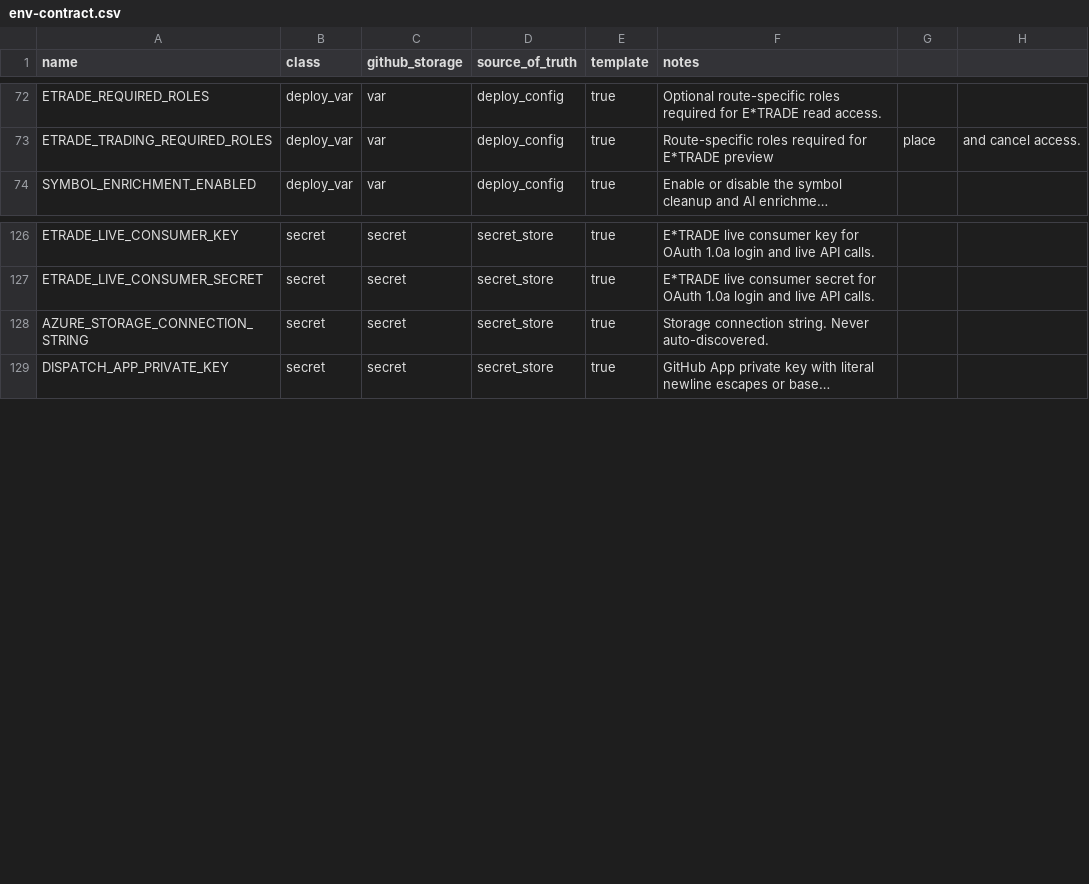
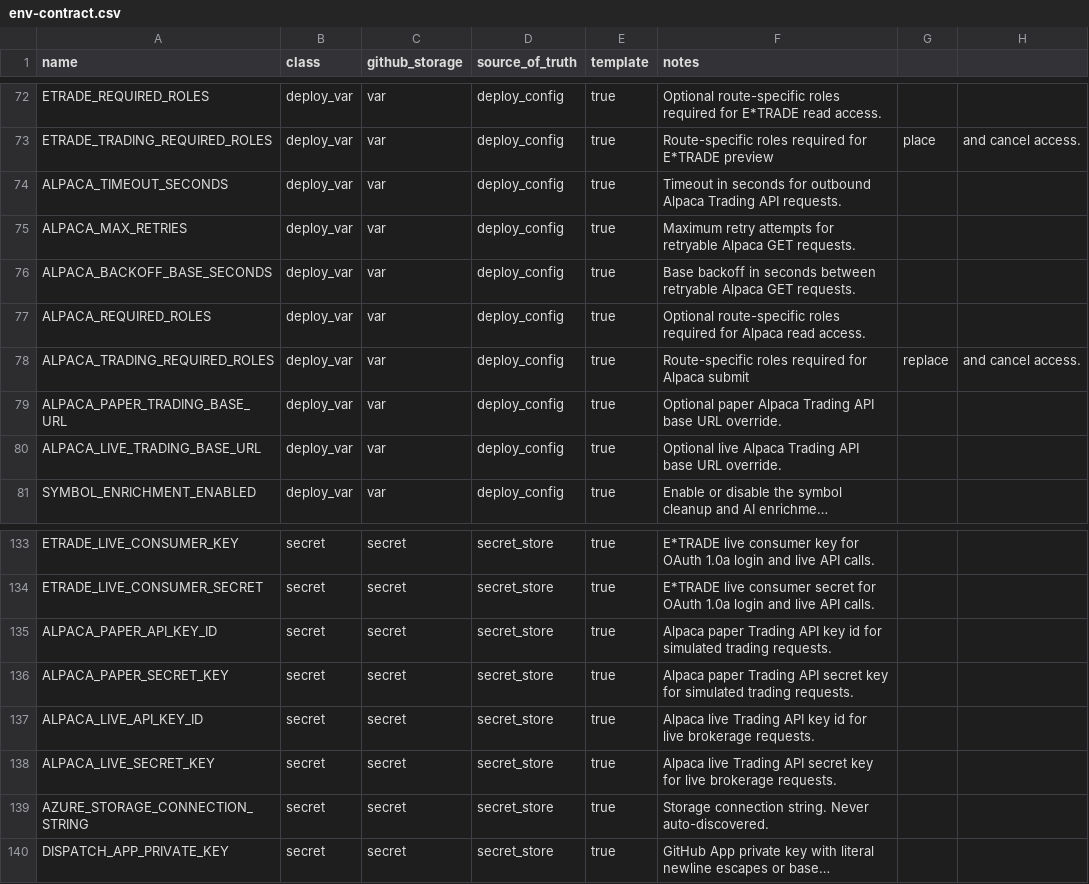
Before and after one commit to koala-man-64/asset-allocation-control-plane, a CSV file: docs/ops/env-contract.csv, drawn as a sheet; only a part is shown, gaps mark what is left out; long unchanged cells end in …; the diff names each change by its address in the sheet, - before the commit and + after, or states it on an @@ line.

```diff
--- a/docs/ops/env-contract.csv
+++ b/docs/ops/env-contract.csv
+row 74: ALPACA_TIMEOUT_SECONDS | deploy_var | var | deploy_config | true | Timeout in seconds for outbound Alpaca Trading API requests.
+row 75: ALPACA_MAX_RETRIES | deploy_var | var | deploy_config | true | Maximum retry attempts for retryable Alpaca GET requests.
+row 76: ALPACA_BACKOFF_BASE_SECONDS | deploy_var | var | deploy_config | true | Base backoff in seconds between retryable Alpaca GET requests.
+row 77: ALPACA_REQUIRED_ROLES | deploy_var | var | deploy_config | true | Optional route-specific roles required for Alpaca read access.
+row 78: ALPACA_TRADING_REQUIRED_ROLES | deploy_var | var | deploy_config | true | Route-specific roles required for Alpaca submit | replace | and cancel access.
+row 79: ALPACA_PAPER_TRADING_BASE_URL | deploy_var | var | deploy_config | true | Optional paper Alpaca Trading API base URL override.
+row 80: ALPACA_LIVE_TRADING_BASE_URL | deploy_var | var | deploy_config | true | Optional live Alpaca Trading API base URL override.
+row 135: ALPACA_PAPER_API_KEY_ID | secret | secret | secret_store | true | Alpaca paper Trading API key id for simulated trading requests.
+row 136: ALPACA_PAPER_SECRET_KEY | secret | secret | secret_store | true | Alpaca paper Trading API secret key for simulated trading requests.
+row 137: ALPACA_LIVE_API_KEY_ID | secret | secret | secret_store | true | Alpaca live Trading API key id for live brokerage requests.
+row 138: ALPACA_LIVE_SECRET_KEY | secret | secret | secret_store | true | Alpaca live Trading API secret key for live brokerage requests.
```
Also changed, not shown: 34 other files.
